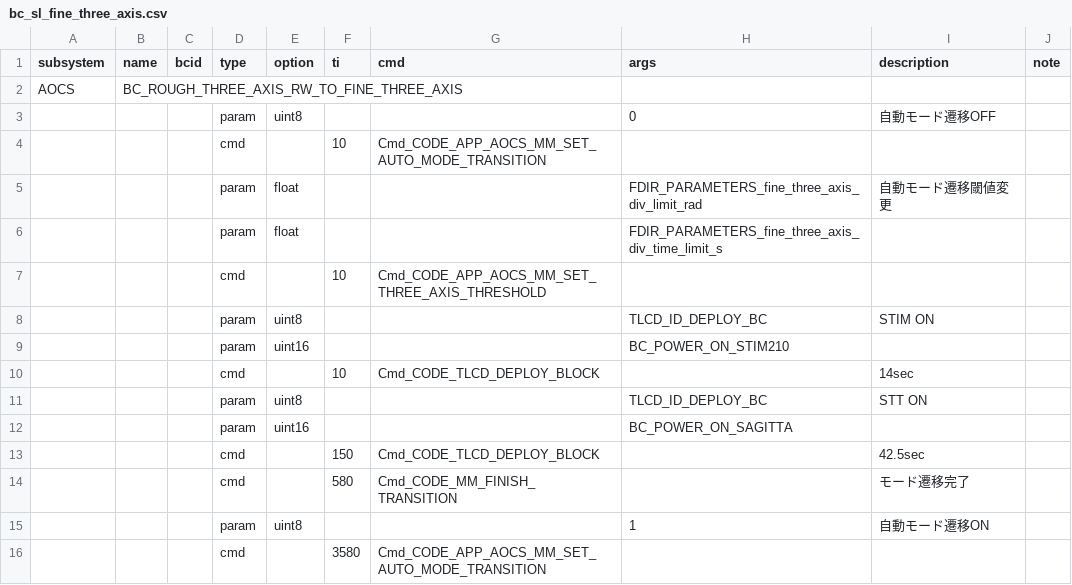
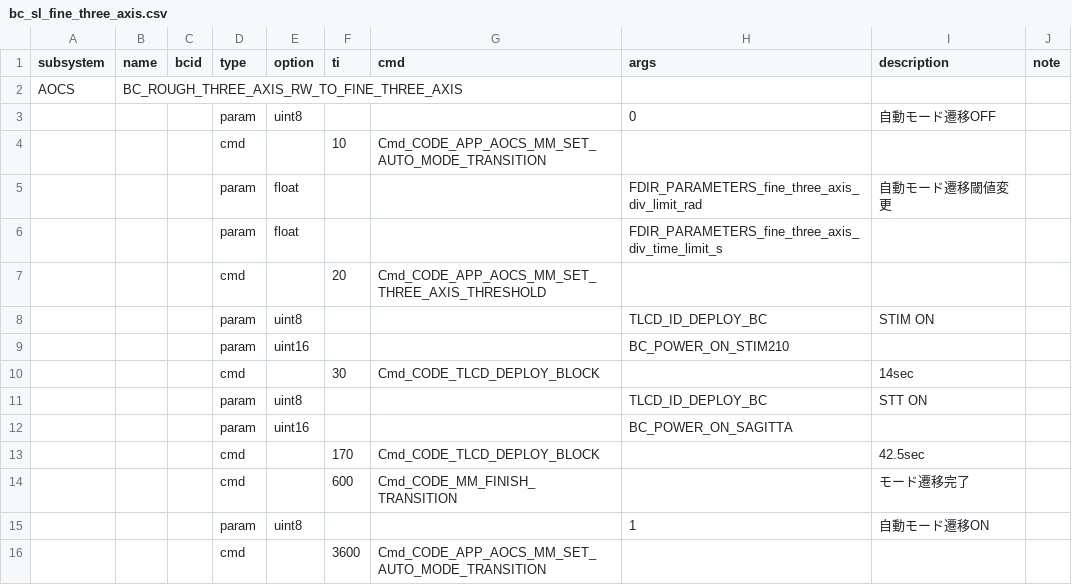
Before and after one commit to ut-issl/c2a-aobc-core-v4, a CSV file: design/bct/transitions/bc_sl_fine_three_axis.csv, drawn as a sheet.

```diff
--- a/design/bct/transitions/bc_sl_fine_three_axis.csv
+++ b/design/bct/transitions/bc_sl_fine_three_axis.csv
@@ -6,11 +6,11 @@ AOCS,BC_ROUGH_THREE_AXIS_RW_TO_FINE_THREE_AXIS,,,,,,,,
 ,,,param,float,,,FDIR_PARAMETERS_fine_three_axis_div_time_limit_s,,
-,,,cmd,,10,Cmd_CODE_APP_AOCS_MM_SET_THREE_AXIS_THRESHOLD,,,
+,,,cmd,,20,Cmd_CODE_APP_AOCS_MM_SET_THREE_AXIS_THRESHOLD,,,
 ,,,param,uint8,,,TLCD_ID_DEPLOY_BC,STIM ON,
 ,,,param,uint16,,,BC_POWER_ON_STIM210,,
-,,,cmd,,10,Cmd_CODE_TLCD_DEPLOY_BLOCK,,14sec,
+,,,cmd,,30,Cmd_CODE_TLCD_DEPLOY_BLOCK,,14sec,
 ,,,param,uint8,,,TLCD_ID_DEPLOY_BC,STT ON,
 ,,,param,uint16,,,BC_POWER_ON_SAGITTA,,
-,,,cmd,,150,Cmd_CODE_TLCD_DEPLOY_BLOCK,,42.5sec,
-,,,cmd,,580,Cmd_CODE_MM_FINISH_TRANSITION,,モード遷移完了,
+,,,cmd,,170,Cmd_CODE_TLCD_DEPLOY_BLOCK,,42.5sec,
+,,,cmd,,600,Cmd_CODE_MM_FINISH_TRANSITION,,モード遷移完了,
 ,,,param,uint8,,,1,自動モード遷移ON,
-,,,cmd,,3580,Cmd_CODE_APP_AOCS_MM_SET_AUTO_MODE_TRANSITION,,,
+,,,cmd,,3600,Cmd_CODE_APP_AOCS_MM_SET_AUTO_MODE_TRANSITION,,,
```
Also changed, not shown: design/bct/transitions/bc_sl_bdot.csv, design/bct/transitions/bc_sl_rough_three_axis.csv, 15 other files.
